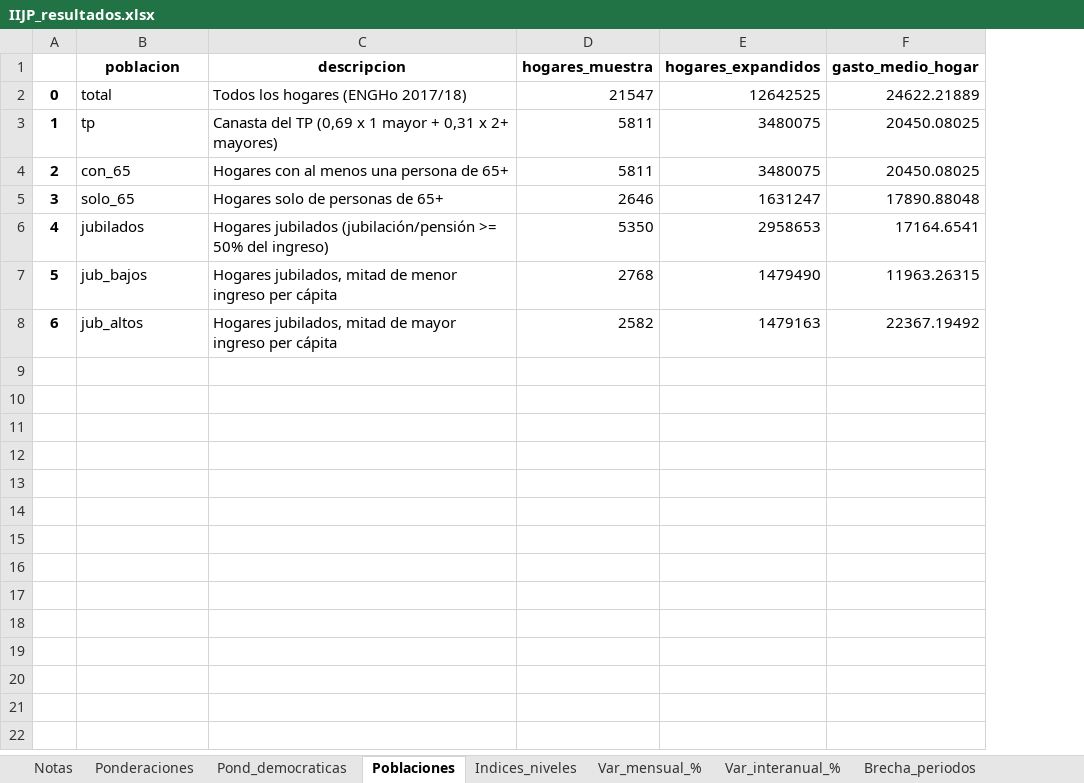
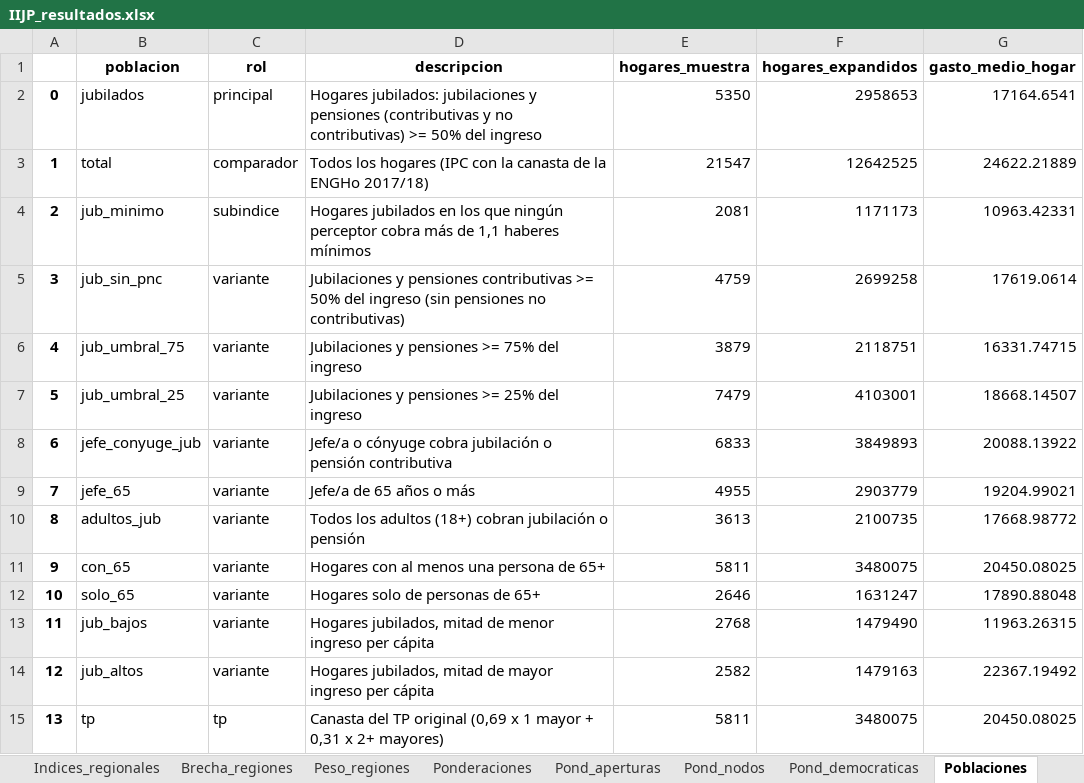
Before and after one commit to santiagoriverti/IPC_jubilados, an Excel workbook: output/IIJP_resultados.xlsx, sheet Poblaciones, drawn as a sheet; values as stored, in another font and other column widths than the file's, no borders; removed rows and columns are numbered as before the commit, all else as after; the diff names each change by its address in the sheet, - before the commit and + after, or states it on an @@ line.

Commit message:
IIJP por aperturas regionales, subindice haber minimo y tabla de variantes
- Estructura de precios por region al nivel de aperturas del IPC (src/estructura.py), con los restos
  no publicados deducidos de las ponderaciones oficiales del INDEC (data/reference/ponderadores_ipc_regiones.csv).
  Replica el IPC nacional con error maximo de 0,08%.
- Canastas desde el archivo de gastos de la ENGHo 2017/18 (100% del gasto asignado); poblaciones nuevas:
  subindice haber minimo y 10 definiciones alternativas.
- Tabla de 19 variantes de sensibilidad (src/variantes.py) y resumen de conclusiones firmes.
- Indices regionales, descomposicion por apertura, haber real y contrafactual con el IIJP haber minimo.
- Graficos g07 (regiones) y g08 (variantes); notebooks regenerados; controles y tests nuevos.
- README, CONTEXTO, ESTADO, CLAUDE y revision_TP actualizados con la metodologia y las cifras nuevas.

```diff
--- a/output/IIJP_resultados.xlsx (sheet Poblaciones)
+++ b/output/IIJP_resultados.xlsx (sheet Poblaciones)
+sheet tab: Indices_regionales
+sheet tab: Brecha_regiones
+sheet tab: Peso_regiones
+sheet tab: Pond_aperturas
+sheet tab: Pond_nodos
+column C (rol), row 3: comparador; rows 11-14: all variante
+row 2: 0 | jubilados | principal | Hogares jubilados: jubilaciones y pensiones (contributivas y no contributivas) >= 50% del ingreso | 5350 | 2958653 | 17164.6541
@@ column A renumbered between rows 3 and 14 @@
-D3 (descripcion): …los hogares (ENGHo 2017/18)
+D3 (descripcion): …los hogares (IPC con la canasta de la ENGHo 2017/18)
-row 3: 1 | tp | Canasta del TP (0,69 x 1 mayor + 0,31 x 2+ mayores) | 5811 | 3480075 | 20450.08025
+row 4: 2 | jub_minimo | subindice | Hogares jubilados en los que ningún perceptor cobra más de 1,1 haberes mínimos | 2081 | 1171173 | 10963.42331
+row 5: 3 | jub_sin_pnc | variante | Jubilaciones y pensiones contributivas >= 50% del ingreso (sin pensiones no contributivas) | 4759 | 2699258 | 17619.0614
+row 6: 4 | jub_umbral_75 | variante | Jubilaciones y pensiones >= 75% del ingreso | 3879 | 2118751 | 16331.74715
+row 7: 5 | jub_umbral_25 | variante | Jubilaciones y pensiones >= 25% del ingreso | 7479 | 4103001 | 18668.14507
+row 8: 6 | jefe_conyuge_jub | variante | Jefe/a o cónyuge cobra jubilación o pensión contributiva | 6833 | 3849893 | 20088.13922
+row 9: 7 | jefe_65 | variante | Jefe/a de 65 años o más | 4955 | 2903779 | 19204.99021
+row 10: 8 | adultos_jub | variante | Todos los adultos (18+) cobran jubilación o pensión | 3613 | 2100735 | 17668.98772
-row 6: 4 | jubilados | Hogares jubilados (jubilación/pensión >= 50% del ingreso) | 5350 | 2958653 | 17164.6541
+row 15: 13 | tp | tp | Canasta del TP original (0,69 x 1 mayor + 0,31 x 2+ mayores) | 5811 | 3480075 | 20450.08025
```
Also changed, not shown: sheet Pond_efectiva_IIJP, sheet Haberes, sheet Indices_niveles, sheet Var_mensual_%, sheet Var_interanual_%, sheet Brecha_estadistica, 11 more sheets, other sheet tabs, 58 other files.
